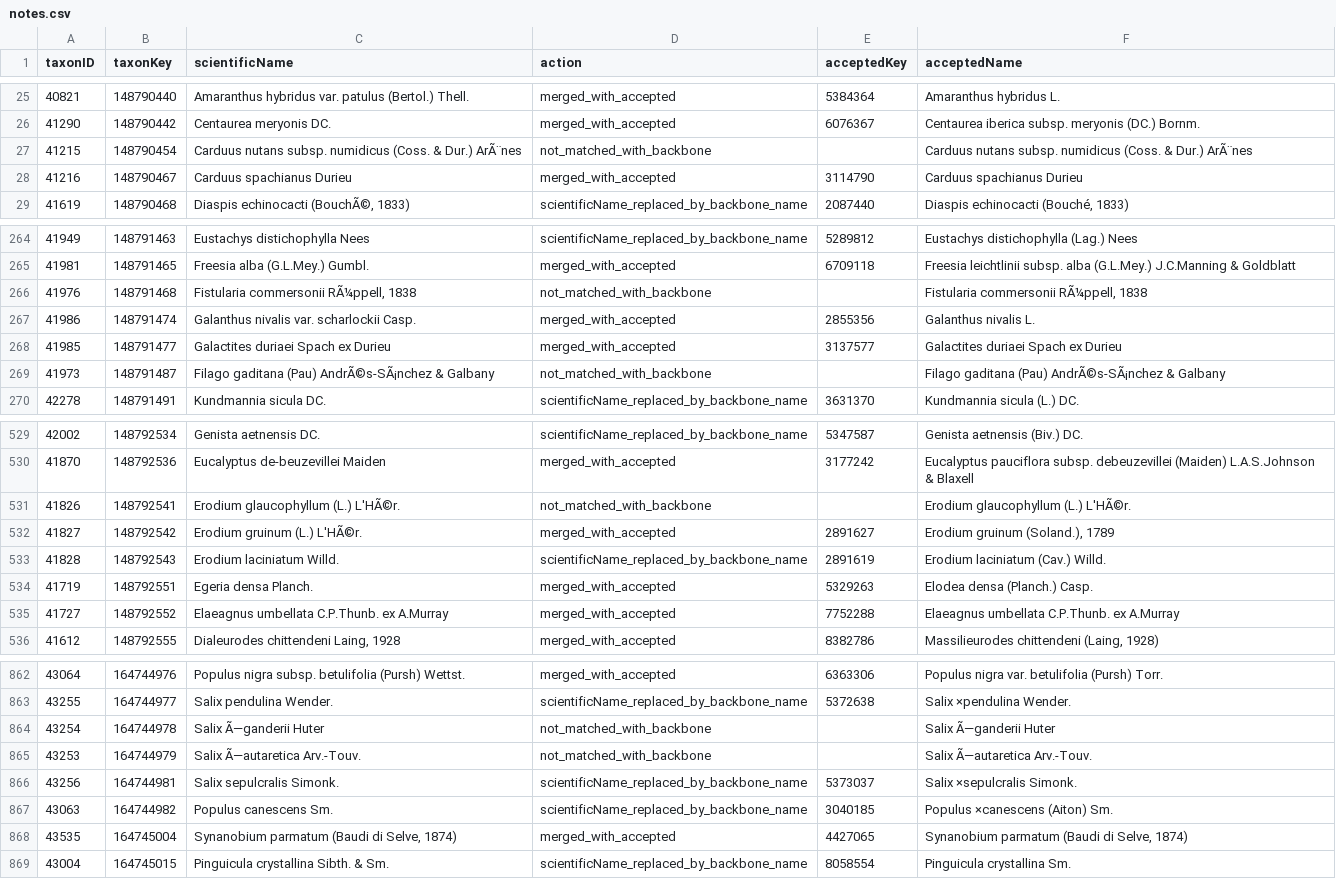
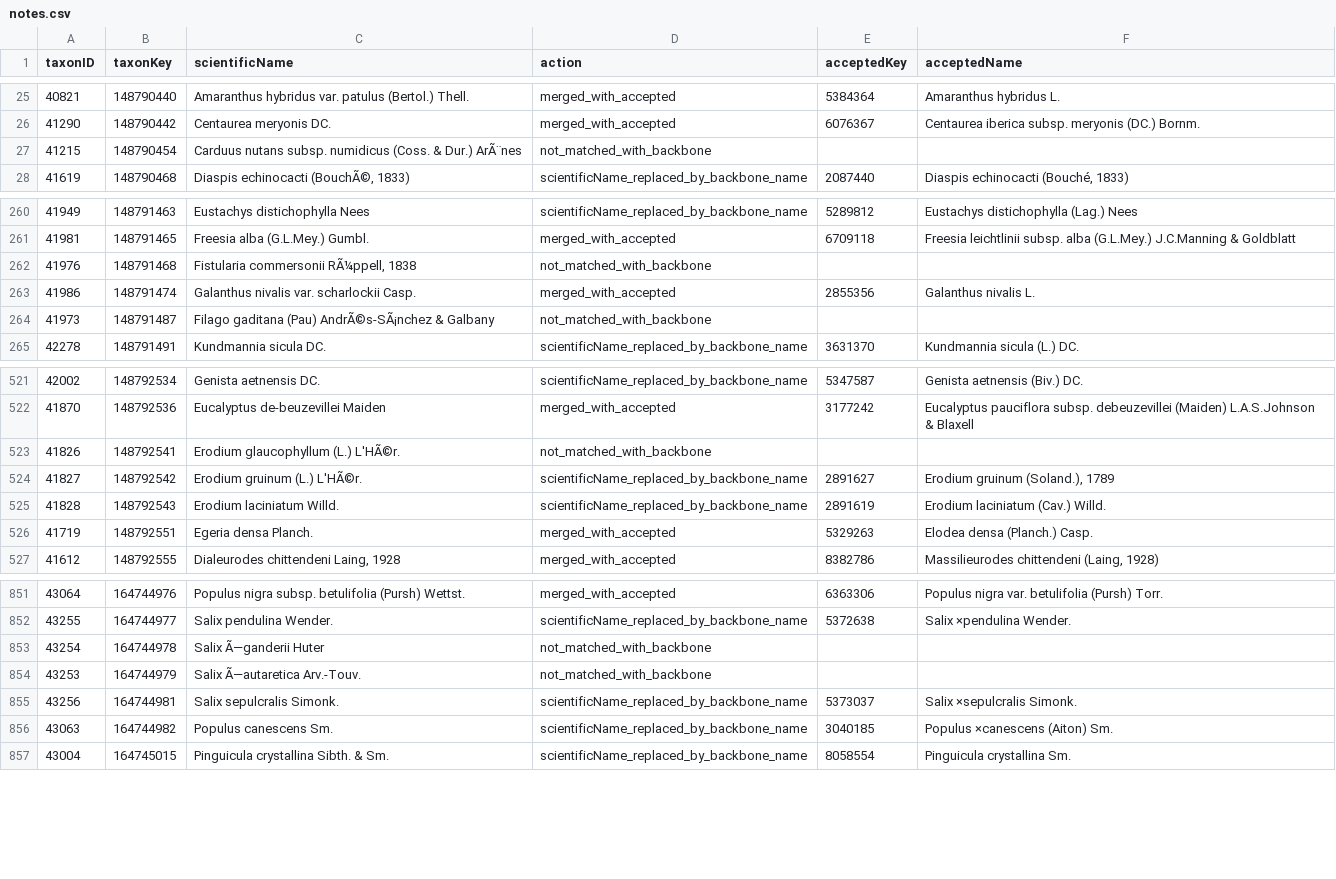
Before and after one commit to onestop-project/unified-europe, a CSV file: data/processed/France/notes.csv, drawn as a sheet; only a part is shown, gaps mark what is left out; the diff covers the shown part only.

```diff
--- a/data/processed/France/notes.csv
+++ b/data/processed/France/notes.csv
@@ -26,4 +26,3 @@ taxonID,taxonKey,scientificName,action,acceptedKey,acceptedName
 41290,148790442,Centaurea meryonis DC.,merged_with_accepted,6076367,Centaurea iberica subsp. meryonis (DC.) Bornm.
-41215,148790454,Carduus nutans subsp. numidicus (Coss. & Dur.) ArÃ¨nes,not_matched_with_backbone,,Carduus nutans subsp. numidicus (Coss. & Dur.) ArÃ¨nes
-41216,148790467,Carduus spachianus Durieu,merged_with_accepted,3114790,Carduus spachianus Durieu
+41215,148790454,Carduus nutans subsp. numidicus (Coss. & Dur.) ArÃ¨nes,not_matched_with_backbone,,
 41619,148790468,"Diaspis echinocacti (BouchÃ©, 1833)",scientificName_replaced_by_backbone_name,2087440,"Diaspis echinocacti (Bouché, 1833)"
@@ -265,6 +261,5 @@ taxonID,taxonKey,scientificName,action,acceptedKey,acceptedName
 41981,148791465,Freesia alba (G.L.Mey.) Gumbl.,merged_with_accepted,6709118,Freesia leichtlinii subsp. alba (G.L.Mey.) J.C.Manning & Goldblatt
-41976,148791468,"Fistularia commersonii RÃ¼ppell, 1838",not_matched_with_backbone,,"Fistularia commersonii RÃ¼ppell, 1838"
+41976,148791468,"Fistularia commersonii RÃ¼ppell, 1838",not_matched_with_backbone,,
 41986,148791474,Galanthus nivalis var. scharlockii Casp.,merged_with_accepted,2855356,Galanthus nivalis L.
-41985,148791477,Galactites duriaei Spach ex Durieu,merged_with_accepted,3137577,Galactites duriaei Spach ex Durieu
-41973,148791487,Filago gaditana (Pau) AndrÃ©s-SÃ¡nchez & Galbany,not_matched_with_backbone,,Filago gaditana (Pau) AndrÃ©s-SÃ¡nchez & Galbany
+41973,148791487,Filago gaditana (Pau) AndrÃ©s-SÃ¡nchez & Galbany,not_matched_with_backbone,,
 42278,148791491,Kundmannia sicula DC.,scientificName_replaced_by_backbone_name,3631370,Kundmannia sicula (L.) DC.
@@ -530,7 +522,6 @@ taxonID,taxonKey,scientificName,action,acceptedKey,acceptedName
 41870,148792536,Eucalyptus de-beuzevillei Maiden,merged_with_accepted,3177242,Eucalyptus pauciflora subsp. debeuzevillei (Maiden) L.A.S.Johnson & Blaxell
-41826,148792541,Erodium glaucophyllum (L.) L'HÃ©r.,not_matched_with_backbone,,Erodium glaucophyllum (L.) L'HÃ©r.
-41827,148792542,Erodium gruinum (L.) L'HÃ©r.,merged_with_accepted,2891627,"Erodium gruinum (Soland.), 1789"
+41826,148792541,Erodium glaucophyllum (L.) L'HÃ©r.,not_matched_with_backbone,,
+41827,148792542,Erodium gruinum (L.) L'HÃ©r.,scientificName_replaced_by_backbone_name,2891627,"Erodium gruinum (Soland.), 1789"
 41828,148792543,Erodium laciniatum Willd.,scientificName_replaced_by_backbone_name,2891619,Erodium laciniatum (Cav.) Willd.
 41719,148792551,Egeria densa Planch.,merged_with_accepted,5329263,Elodea densa (Planch.) Casp.
-41727,148792552,Elaeagnus umbellata C.P.Thunb. ex A.Murray,merged_with_accepted,7752288,Elaeagnus umbellata C.P.Thunb. ex A.Murray
 41612,148792555,"Dialeurodes chittendeni Laing, 1928",merged_with_accepted,8382786,"Massilieurodes chittendeni (Laing, 1928)"
@@ -863,7 +852,6 @@ taxonID,taxonKey,scientificName,action,acceptedKey,acceptedName
 43255,164744977,Salix pendulina Wender.,scientificName_replaced_by_backbone_name,5372638,Salix ×pendulina Wender.
-43254,164744978,Salix Ã—ganderii Huter,not_matched_with_backbone,,Salix Ã—ganderii Huter
-43253,164744979,Salix Ã—autaretica Arv.-Touv.,not_matched_with_backbone,,Salix Ã—autaretica Arv.-Touv.
+43254,164744978,Salix Ã—ganderii Huter,not_matched_with_backbone,,
+43253,164744979,Salix Ã—autaretica Arv.-Touv.,not_matched_with_backbone,,
 43256,164744981,Salix sepulcralis Simonk.,scientificName_replaced_by_backbone_name,5373037,Salix ×sepulcralis Simonk.
 43063,164744982,Populus canescens Sm.,scientificName_replaced_by_backbone_name,3040185,Populus ×canescens (Aiton) Sm.
-43535,164745004,"Synanobium parmatum (Baudi di Selve, 1874)",merged_with_accepted,4427065,"Synanobium parmatum (Baudi di Selve, 1874)"
 43004,164745015,Pinguicula crystallina Sibth. & Sm.,scientificName_replaced_by_backbone_name,8058554,Pinguicula crystallina Sm.
```
Also changed, not shown: 11 removed rows and 62 edited cells elsewhere in this file, data/processed/Austria/notes.csv, data/processed/Czechia/notes.csv, 30 other files.
